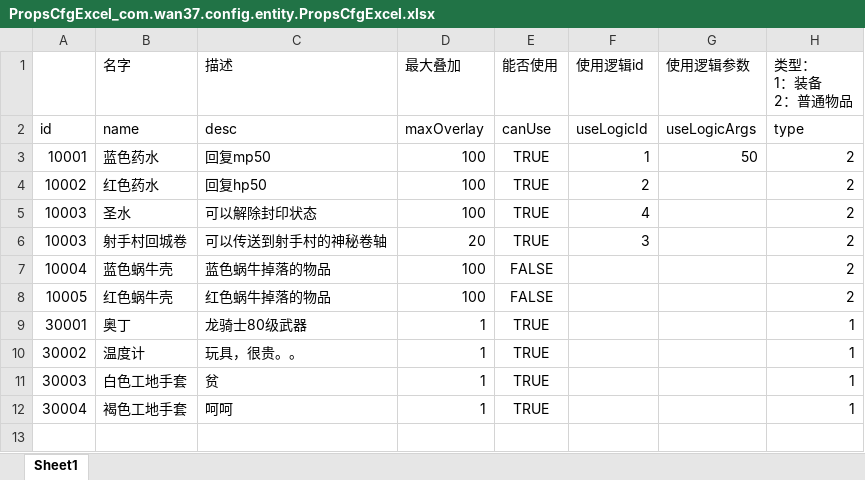
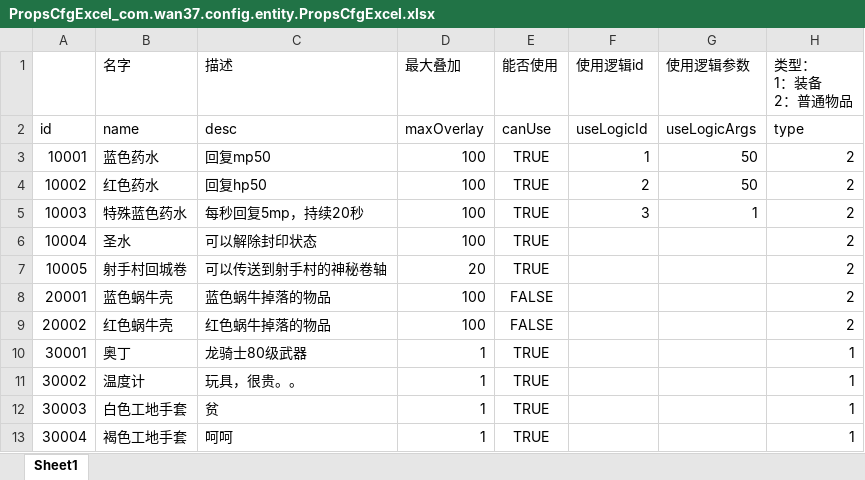
Before and after one commit to brucelevis/mmorpg-linxinda, an Excel workbook: server/docs/PropsCfgExcel_com.wan37.config.entity.PropsCfgExcel.xlsx, sheet Sheet1, drawn as a sheet; values as stored, in another font and other column widths than the file's, no borders; addresses are those after the commit; the diff names each change by its address in the sheet, - before the commit and + after, or states it on an @@ line.

```diff
--- a/server/docs/PropsCfgExcel_com.wan37.config.entity.PropsCfgExcel.xlsx (sheet Sheet1)
+++ b/server/docs/PropsCfgExcel_com.wan37.config.entity.PropsCfgExcel.xlsx (sheet Sheet1)
-G4 (使用逻辑参数): (empty)
+G4 (使用逻辑参数): 50
+row 5: 10003 | 特殊蓝色药水 | 每秒回复5mp，持续20秒 | 100 | TRUE | 3 | 1 | 2
-A6: 10003
+A6: 10004
-F6 (使用逻辑id): 4
+F6 (使用逻辑id): (empty)
-A7: 10003
+A7: 10005
-F7 (使用逻辑id): 3
+F7 (使用逻辑id): (empty)
-A8: 10004
+A8: 20001
-A9: 10005
+A9: 20002
```
Also changed, not shown: server/docs/BuffCfgExcel_com.wan37.config.entity.BuffCfgExcel.xlsx, 22 other files.
